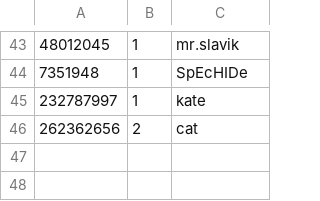
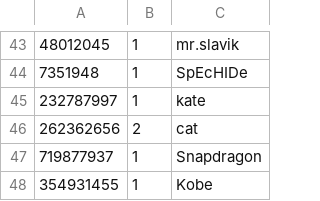
Before and after one commit to Lonami/TelethonianBotExt, a TSV file: stickermanager.tsv, drawn as a sheet; only a part is shown, gaps mark what is left out; the diff names each change by its address in the sheet, - before the commit and + after, or states it on an @@ line.

Commit message:
Add sticker voting rights for Snapdragon and Kobe

```diff
--- a/stickermanager.tsv
+++ b/stickermanager.tsv
+row 47: 719877937 | 1 | Snapdragon
+row 48: 354931455 | 1 | Kobe
```
